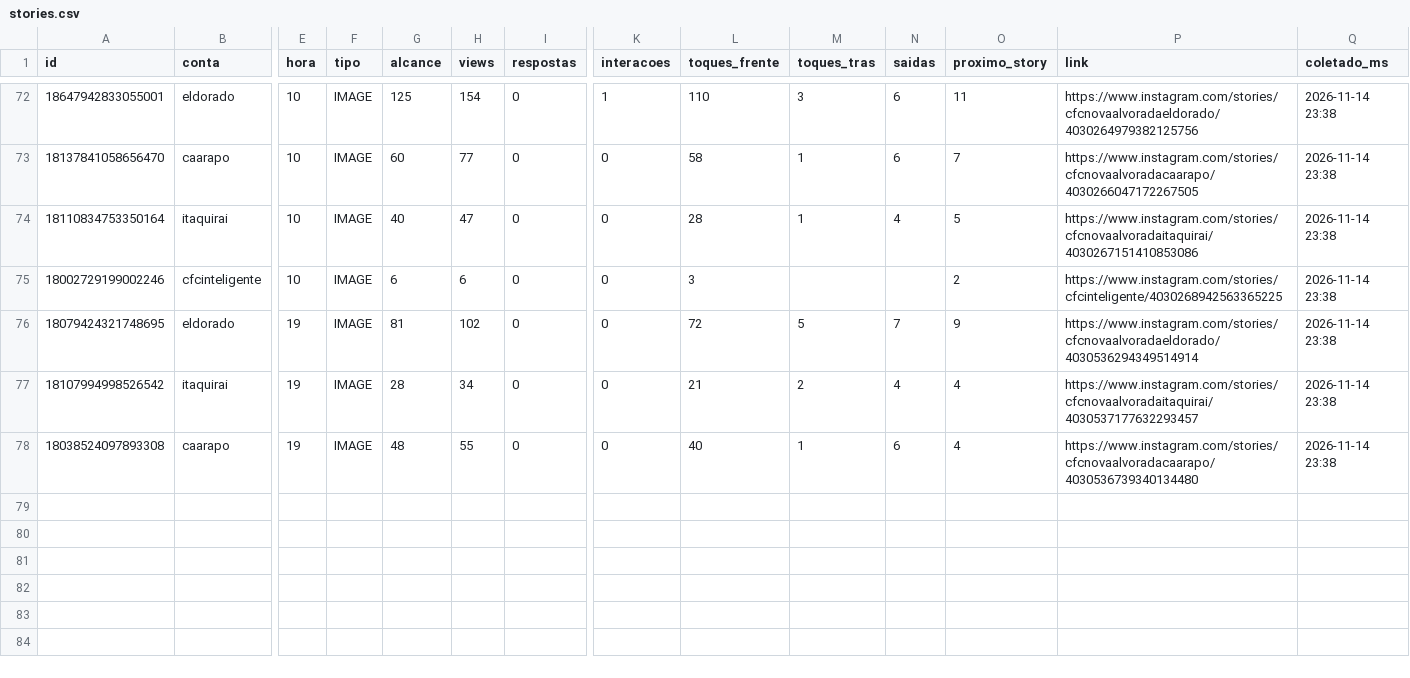
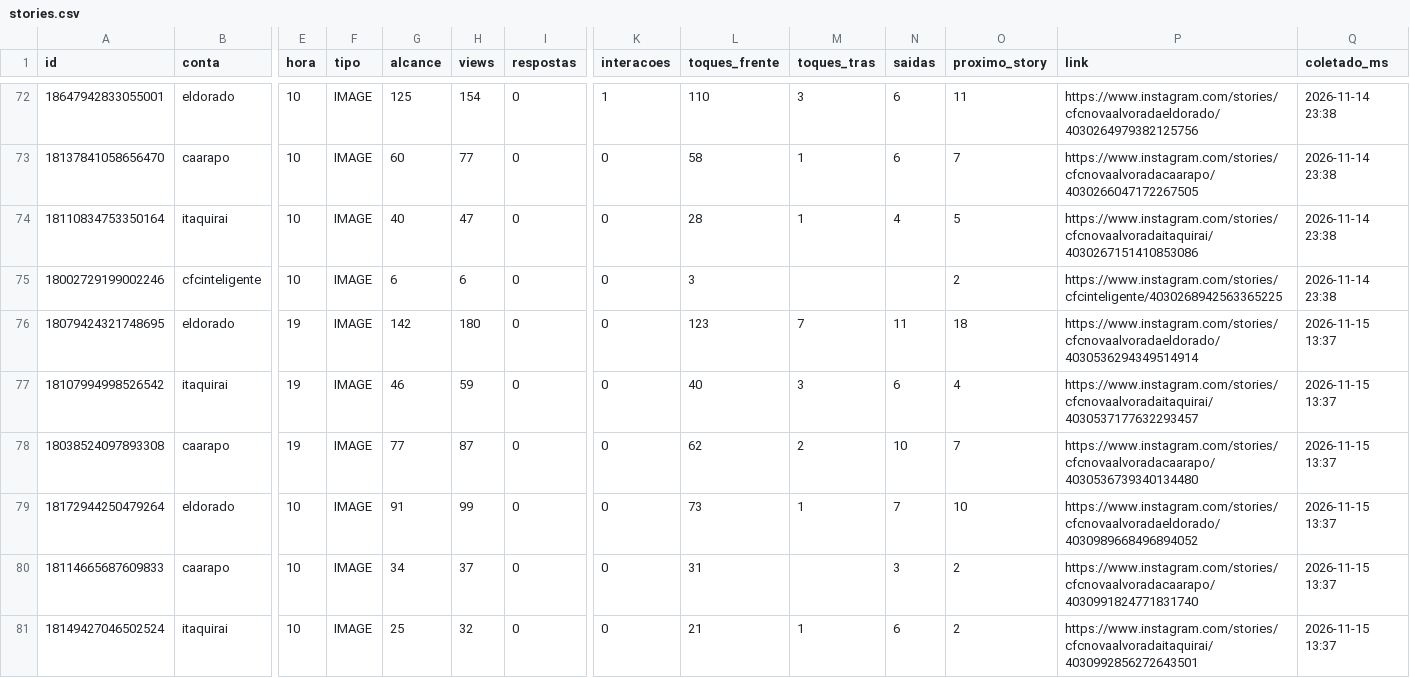
Before and after one commit to aliffstefano/Socialmidia, a CSV file: dados/stories.csv, drawn as a sheet; only a part is shown, gaps mark what is left out; rows hold the shown columns only; the diff names each change by its address in the sheet, - before the commit and + after, or states it on an @@ line.

```diff
--- a/dados/stories.csv
+++ b/dados/stories.csv
-G76 (alcance): 81
+G76 (alcance): 142
-H76 (views): 102
+H76 (views): 180
-L76 (toques_frente): 72
+L76 (toques_frente): 123
-M76 (toques_tras): 5
+M76 (toques_tras): 7
-N76 (saidas): 7
+N76 (saidas): 11
-O76 (proximo_story): 9
+O76 (proximo_story): 18
-Q76:Q78 (coletado_ms): 2026-11-14 23:38
+Q76:Q78 (coletado_ms): 2026-11-15 13:37
-G77 (alcance): 28
+G77 (alcance): 46
-H77 (views): 34
+H77 (views): 59
-L77 (toques_frente): 21
+L77 (toques_frente): 40
-M77 (toques_tras): 2
+M77 (toques_tras): 3
-N77 (saidas): 4
+N77 (saidas): 6
-G78 (alcance): 48
+G78 (alcance): 77
-H78 (views): 55
+H78 (views): 87
-L78 (toques_frente): 40
+L78 (toques_frente): 62
-M78 (toques_tras): 1
+M78 (toques_tras): 2
-N78 (saidas): 6
+N78 (saidas): 10
-O78 (proximo_story): 4
+O78 (proximo_story): 7
+row 79: 18172944250479264 | eldorado | 10 | IMAGE | 91 | 99 | 0 | 0 | 73 | 1 | 7 | 10 | https://www.instagram.com/stories/cfcnovaalvoradaeldorado/4030989668496894052 | 2026-11-15 13:37
+row 80: 18114665687609833 | caarapo | 10 | IMAGE | 34 | 37 | 0 | 0 | 31 |  | 3 | 2 | https://www.instagram.com/stories/cfcnovaalvoradacaarapo/4030991824771831740 | 2026-11-15 13:37
+row 81: 18149427046502524 | itaquirai | 10 | IMAGE | 25 | 32 | 0 | 0 | 21 | 1 | 6 | 2 | https://www.instagram.com/stories/cfcnovaalvoradaitaquirai/4030992856272643501 | 2026-11-15 13:37
```
Also changed, not shown: dados/posts.csv.
